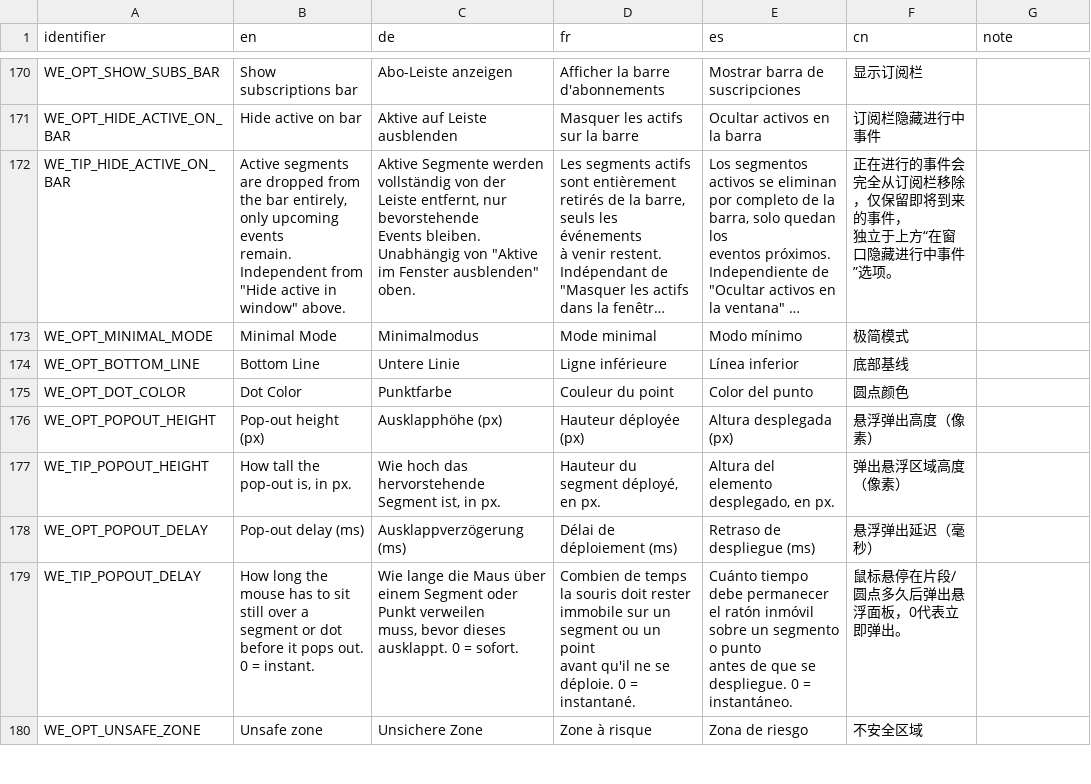
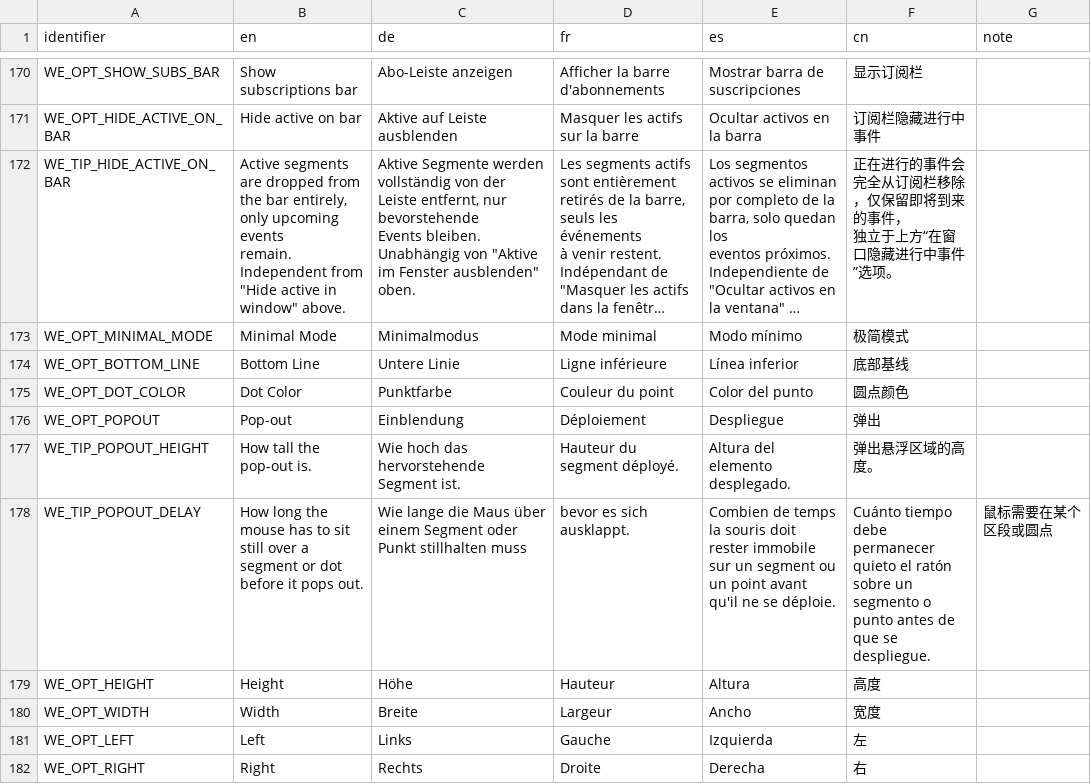
Before and after one commit to Xen0phy/World-Events, a CSV file: resources/localization/ui_strings.csv, drawn as a sheet; only a part is shown, gaps mark what is left out; the shorter side is filled out with more unchanged rows; long unchanged cells end in …; the diff covers the shown part only.

```diff
--- a/resources/localization/ui_strings.csv
+++ b/resources/localization/ui_strings.csv
@@ -259,9 +259,8 @@ WE_OPT_BOTTOM_LINE,Bottom Line,Untere Linie,Ligne inférieure,Línea inferior,
 WE_OPT_DOT_COLOR,Dot Color,Punktfarbe,Couleur du point,Color del punto,圆点颜色,
-WE_OPT_POPOUT_HEIGHT,Pop-out height (px),Ausklapphöhe (px),Hauteur déployée (px),Altura desplegada (px),悬浮弹出高度（像素）,
-WE_TIP_POPOUT_HEIGHT,"How tall the pop-out is, in px.","Wie hoch das hervorstehende Segment ist, in px.","Hauteur du segment déployé, en px.","Altura del elemento desplegado, en px.",弹出悬浮区域高度（像素）,
-WE_OPT_POPOUT_DELAY,Pop-out delay (ms),Ausklappverzögerung (ms),Délai de déploiement (ms),Retraso de despliegue (ms),悬浮弹出延迟（毫秒）,
-WE_TIP_POPOUT_DELAY,"How long the mouse has to sit still over a segment or dot
-before it pops out. 0 = instant.","Wie lange die Maus über einem Segment oder Punkt verweilen
-muss, bevor dieses ausklappt. 0 = sofort.","Combien de temps la souris doit rester immobile sur un segment ou un point
-avant qu'il ne se déploie. 0 = instantané.","Cuánto tiempo debe permanecer el ratón inmóvil sobre un segmento o punto
-antes de que se despliegue. 0 = instantáneo.",鼠标悬停在片段/圆点多久后弹出悬浮面板，0代表立即弹出。,
+WE_OPT_POPOUT,Pop-out,Einblendung,Déploiement,Despliegue,弹出,
+WE_TIP_POPOUT_HEIGHT,How tall the pop-out is.,Wie hoch das hervorstehende Segment ist.,Hauteur du segment déployé.,Altura del elemento desplegado.,弹出悬浮区域的高度。,
+WE_TIP_POPOUT_DELAY,How long the mouse has to sit still over a segment or dot before it pops out.,Wie lange die Maus über einem Segment oder Punkt stillhalten muss, bevor es sich ausklappt.,Combien de temps la souris doit rester immobile sur un segment ou un point avant qu'il ne se déploie.,Cuánto tiempo debe permanecer quieto el ratón sobre un segmento o punto antes de que se despliegue.,鼠标需要在某个区段或圆点
+WE_OPT_HEIGHT,Height,Höhe,Hauteur,Altura,高度,
+WE_OPT_WIDTH,Width,Breite,Largeur,Ancho,宽度,
+WE_OPT_LEFT,Left,Links,Gauche,Izquierda,左,
+WE_OPT_RIGHT,Right,Rechts,Droite,Derecha,右,
```
Also changed, not shown: 1 added row and 4 removed rows elsewhere in this file, 12 other files.
